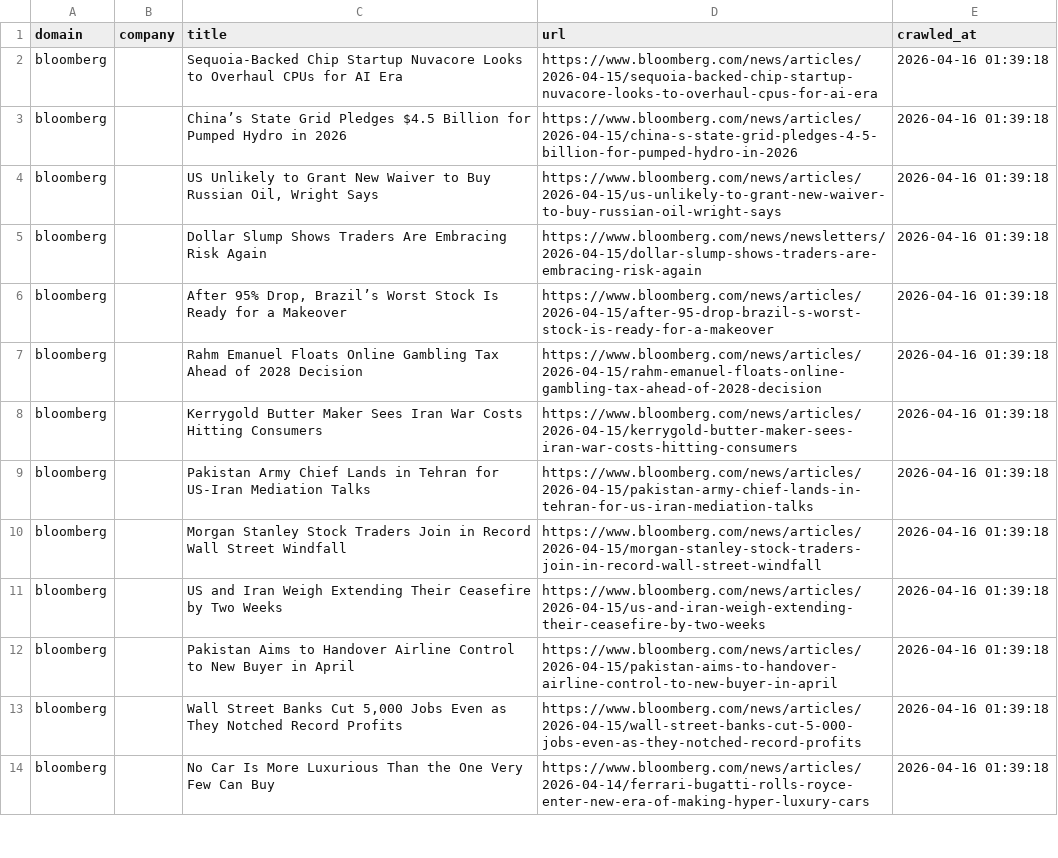
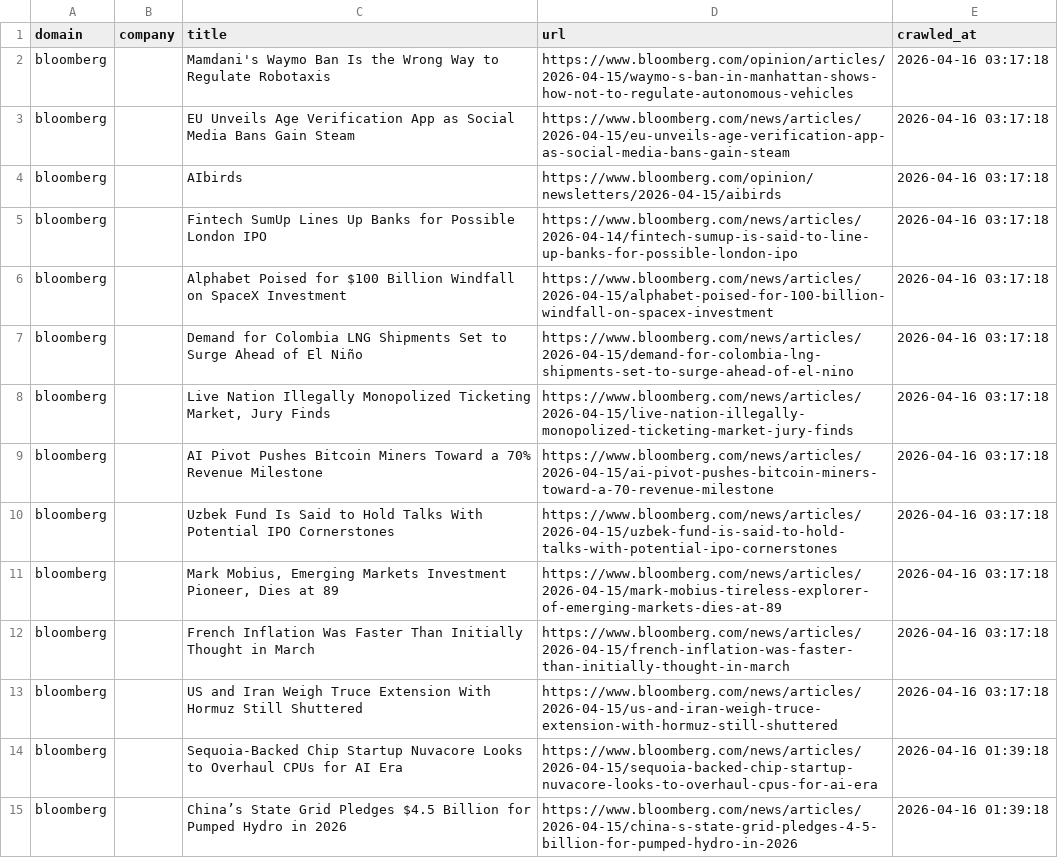
Before and after one commit to levelupup/news_crawler, a CSV file: data/bloomberg.csv, drawn as a sheet; only a part is shown; the shorter side is filled out with more unchanged rows.

```diff
--- a/data/bloomberg.csv
+++ b/data/bloomberg.csv
@@ -1,2 +1,14 @@
 domain,company,title,url,crawled_at
+bloomberg,,Mamdani's Waymo Ban Is the Wrong Way to Regulate Robotaxis,https://www.bloomberg.com/opinion/articles/2026-04-15/waymo-s-ban-in-manhattan-shows-how-not-to-regulate-autonomous-vehicles,2026-04-16 03:17:18
+bloomberg,,EU Unveils Age Verification App as Social Media Bans Gain Steam,https://www.bloomberg.com/news/articles/2026-04-15/eu-unveils-age-verification-app-as-social-media-bans-gain-steam,2026-04-16 03:17:18
+bloomberg,,AIbirds,https://www.bloomberg.com/opinion/newsletters/2026-04-15/aibirds,2026-04-16 03:17:18
+bloomberg,,Fintech SumUp Lines Up Banks for Possible London IPO,https://www.bloomberg.com/news/articles/2026-04-14/fintech-sumup-is-said-to-line-up-banks-for-possible-london-ipo,2026-04-16 03:17:18
+bloomberg,,Alphabet Poised for $100 Billion Windfall on SpaceX Investment,https://www.bloomberg.com/news/articles/2026-04-15/alphabet-poised-for-100-billion-windfall-on-spacex-investment,2026-04-16 03:17:18
+bloomberg,,Demand for Colombia LNG Shipments Set to Surge Ahead of El Niño,https://www.bloomberg.com/news/articles/2026-04-15/demand-for-colombia-lng-shipments-set-to-surge-ahead-of-el-nino,2026-04-16 03:17:18
+bloomberg,,"Live Nation Illegally Monopolized Ticketing Market, Jury Finds",https://www.bloomberg.com/news/articles/2026-04-15/live-nation-illegally-monopolized-ticketing-market-jury-finds,2026-04-16 03:17:18
+bloomberg,,AI Pivot Pushes Bitcoin Miners Toward a 70% Revenue Milestone,https://www.bloomberg.com/news/articles/2026-04-15/ai-pivot-pushes-bitcoin-miners-toward-a-70-revenue-milestone,2026-04-16 03:17:18
+bloomberg,,Uzbek Fund Is Said to Hold Talks With Potential IPO Cornerstones,https://www.bloomberg.com/news/articles/2026-04-15/uzbek-fund-is-said-to-hold-talks-with-potential-ipo-cornerstones,2026-04-16 03:17:18
+bloomberg,,"Mark Mobius, Emerging Markets Investment Pioneer, Dies at 89",https://www.bloomberg.com/news/articles/2026-04-15/mark-mobius-tireless-explorer-of-emerging-markets-dies-at-89,2026-04-16 03:17:18
+bloomberg,,French Inflation Was Faster Than Initially Thought in March,https://www.bloomberg.com/news/articles/2026-04-15/french-inflation-was-faster-than-initially-thought-in-march,2026-04-16 03:17:18
+bloomberg,,US and Iran Weigh Truce Extension With Hormuz Still Shuttered,https://www.bloomberg.com/news/articles/2026-04-15/us-and-iran-weigh-truce-extension-with-hormuz-still-shuttered,2026-04-16 03:17:18
 bloomberg,,Sequoia-Backed Chip Startup Nuvacore Looks to Overhaul CPUs for AI Era,https://www.bloomberg.com/news/articles/2026-04-15/sequoia-backed-chip-startup-nuvacore-looks-to-overhaul-cpus-for-ai-era,2026-04-16 01:39:18
```
Also changed, not shown: data/cnbc.csv, data/economictimes.csv, 18 other files.
